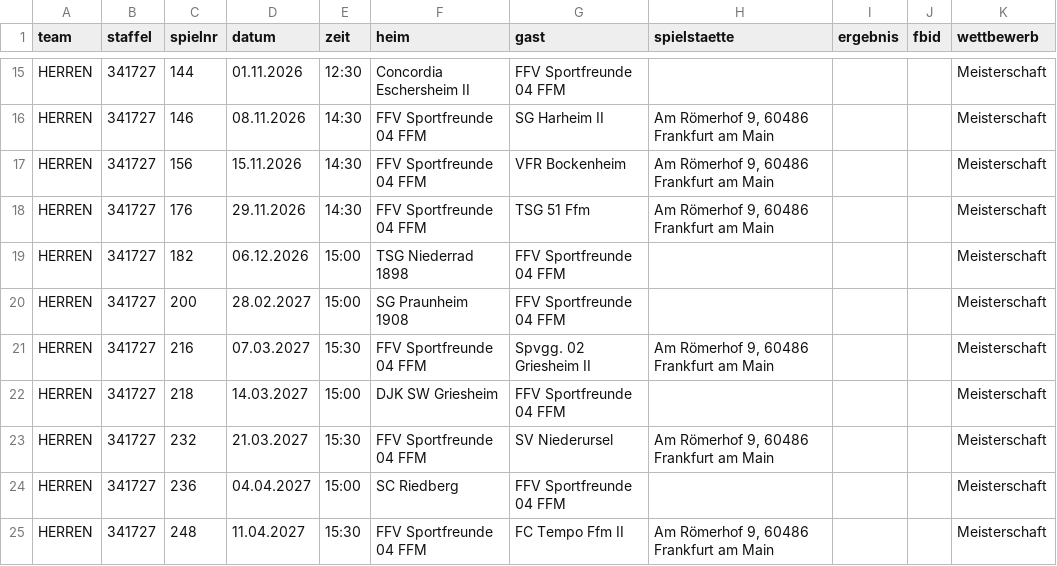
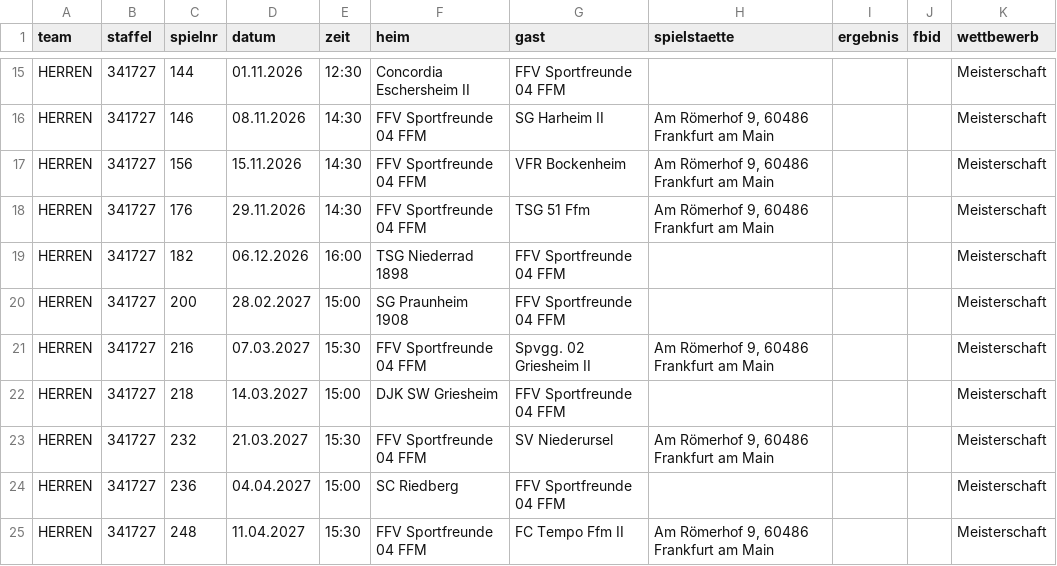
Before and after one commit to justOlgay/speuzer-spielplan, a CSV file: spiele.csv, drawn as a sheet; only a part is shown, gaps mark what is left out.

```diff
--- a/spiele.csv
+++ b/spiele.csv
@@ -18,3 +18,3 @@ HERREN;341727;156;15.11.2026;14:30;FFV Sportfreunde 04 FFM;VFR Bockenheim;Am Rö
 HERREN;341727;176;29.11.2026;14:30;FFV Sportfreunde 04 FFM;TSG 51 Ffm;Am Römerhof 9, 60486 Frankfurt am Main;;;Meisterschaft
-HERREN;341727;182;06.12.2026;15:00;TSG Niederrad 1898;FFV Sportfreunde 04 FFM;;;;Meisterschaft
+HERREN;341727;182;06.12.2026;16:00;TSG Niederrad 1898;FFV Sportfreunde 04 FFM;;;;Meisterschaft
 HERREN;341727;200;28.02.2027;15:00;SG Praunheim 1908;FFV Sportfreunde 04 FFM;;;;Meisterschaft
```
